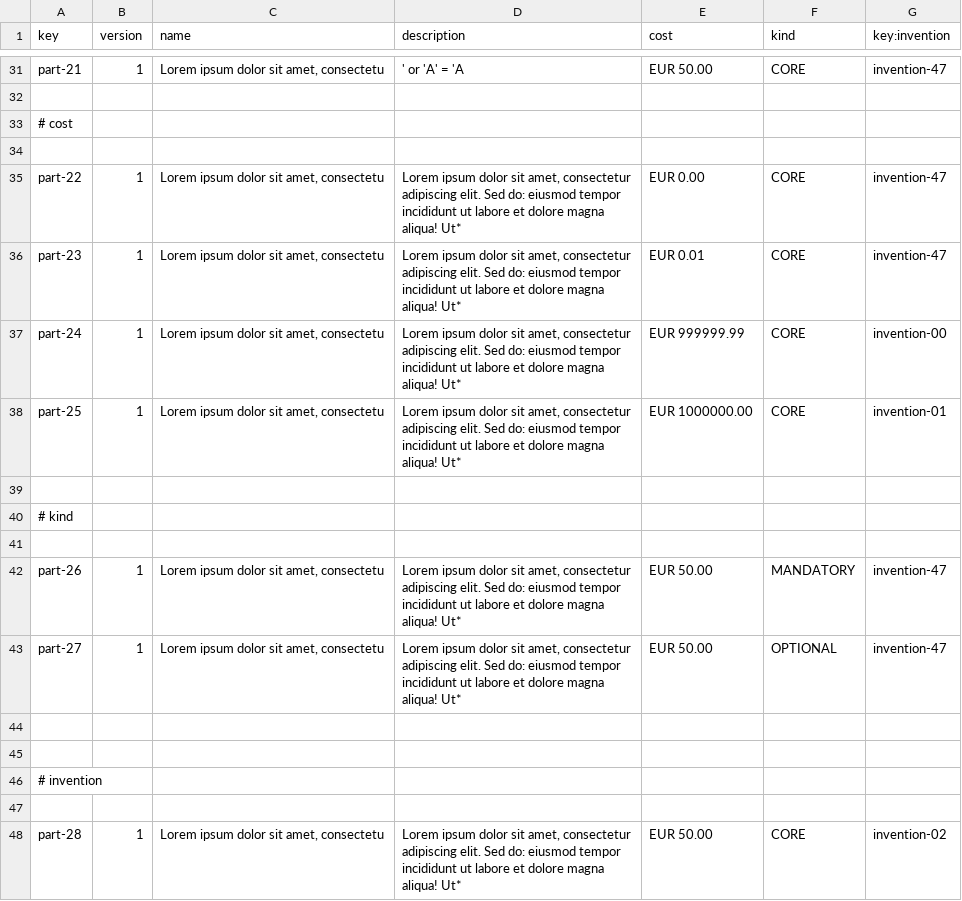
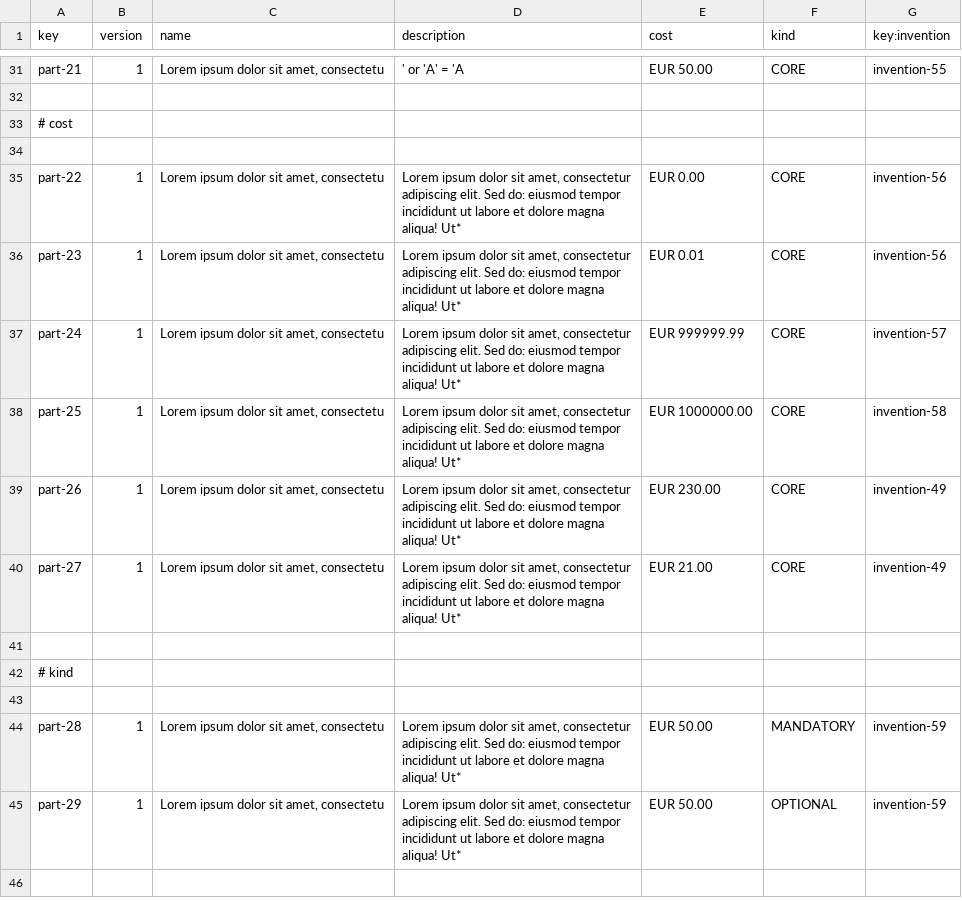
Before and after one commit to aitanavp/Acme-Starters, a CSV file: src/main/resources/WEB-INF/data/sample/batch-01/part.csv, drawn as a sheet; only a part is shown, gaps mark what is left out; removed rows and columns are numbered as before the commit, all else as after; the diff covers the shown part only; the diff names each change by its address in the sheet, - before the commit and + after, or states it on an @@ line.

```diff
--- a/src/main/resources/WEB-INF/data/sample/batch-01/part.csv
+++ b/src/main/resources/WEB-INF/data/sample/batch-01/part.csv
-G31 (key:invention): invention-47
+G31 (key:invention): invention-55
-G35:G36 (key:invention): invention-47
+G35:G36 (key:invention): invention-56
-G37 (key:invention): invention-00
+G37 (key:invention): invention-57
-G38 (key:invention): invention-01
+G38 (key:invention): invention-58
+row 39: part-26 | 1 | Lorem ipsum dolor sit amet, consectetu | Lorem ipsum dolor sit amet, consectetur adipiscing elit. Sed do: eiusmod tempor incididunt ut labore et dolore magna aliqua! Ut* | EUR 230.00 | CORE | invention-49
+row 40: part-27 | 1 | Lorem ipsum dolor sit amet, consectetu | Lorem ipsum dolor sit amet, consectetur adipiscing elit. Sed do: eiusmod tempor incididunt ut labore et dolore magna aliqua! Ut* | EUR 21.00 | CORE | invention-49
-row 42: part-26 | 1 | Lorem ipsum dolor sit amet, consectetu | Lorem ipsum dolor sit amet, consectetur adipiscing elit. Sed do: eiusmod tempor incididunt ut labore et dolore magna aliqua! Ut* | EUR 50.00 | MANDATORY | invention-47
-row 43: part-27 | 1 | Lorem ipsum dolor sit amet, consectetu | Lorem ipsum dolor sit amet, consectetur adipiscing elit. Sed do: eiusmod tempor incididunt ut labore et dolore magna aliqua! Ut* | EUR 50.00 | OPTIONAL | invention-47
-row 44: (empty)
-row 45: (empty)
-row 46: # invention
-row 47: (empty)
-F44 (kind): CORE
+F44 (kind): MANDATORY
-G44 (key:invention): invention-02
+G44 (key:invention): invention-59
+row 45: part-29 | 1 | Lorem ipsum dolor sit amet, consectetu | Lorem ipsum dolor sit amet, consectetur adipiscing elit. Sed do: eiusmod tempor incididunt ut labore et dolore magna aliqua! Ut* | EUR 50.00 | OPTIONAL | invention-59
```
Also changed, not shown: 19 edited cells elsewhere in this file, 1 other file.
